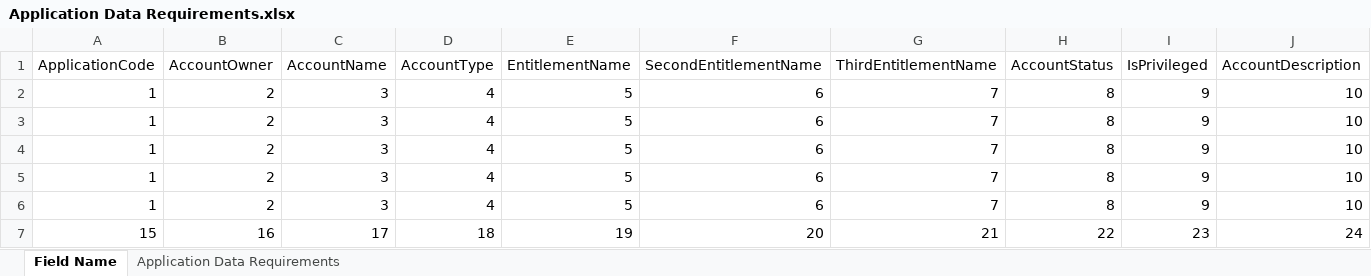
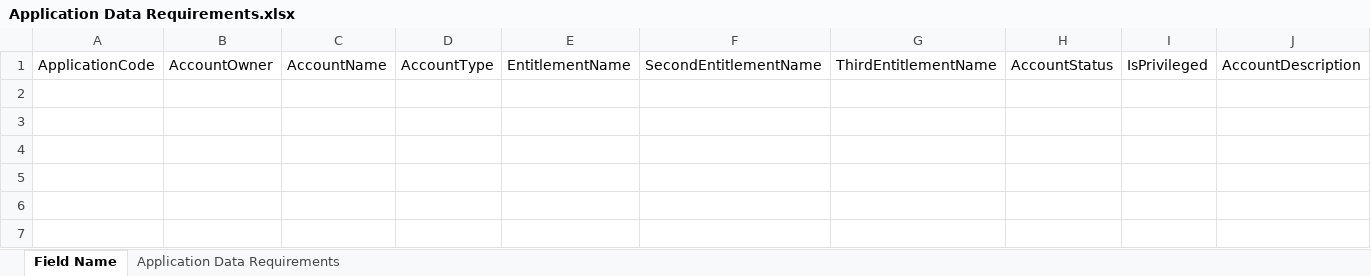
Before and after one commit to TaakJ/convert_files, an Excel workbook: export/Application Data Requirements.xlsx, sheet Field Name, drawn as a sheet; only a part is shown; values as stored, in another font and other column widths than the file's, no borders; rows hold the shown columns only; the diff names each change by its address in the sheet, - before the commit and + after, or states it on an @@ line.

```diff
--- a/export/Application Data Requirements.xlsx (sheet Field Name)
+++ b/export/Application Data Requirements.xlsx (sheet Field Name)
-row 2: 1 | 2 | 3 | 4 | 5 | 6 | 7 | 8 | 9 | 10
-row 3: 1 | 2 | 3 | 4 | 5 | 6 | 7 | 8 | 9 | 10
-row 4: 1 | 2 | 3 | 4 | 5 | 6 | 7 | 8 | 9 | 10
-row 5: 1 | 2 | 3 | 4 | 5 | 6 | 7 | 8 | 9 | 10
-row 6: 1 | 2 | 3 | 4 | 5 | 6 | 7 | 8 | 9 | 10
-row 7: 15 | 16 | 17 | 18 | 19 | 20 | 21 | 22 | 23 | 24
```
Also changed, not shown: 9 other files.
